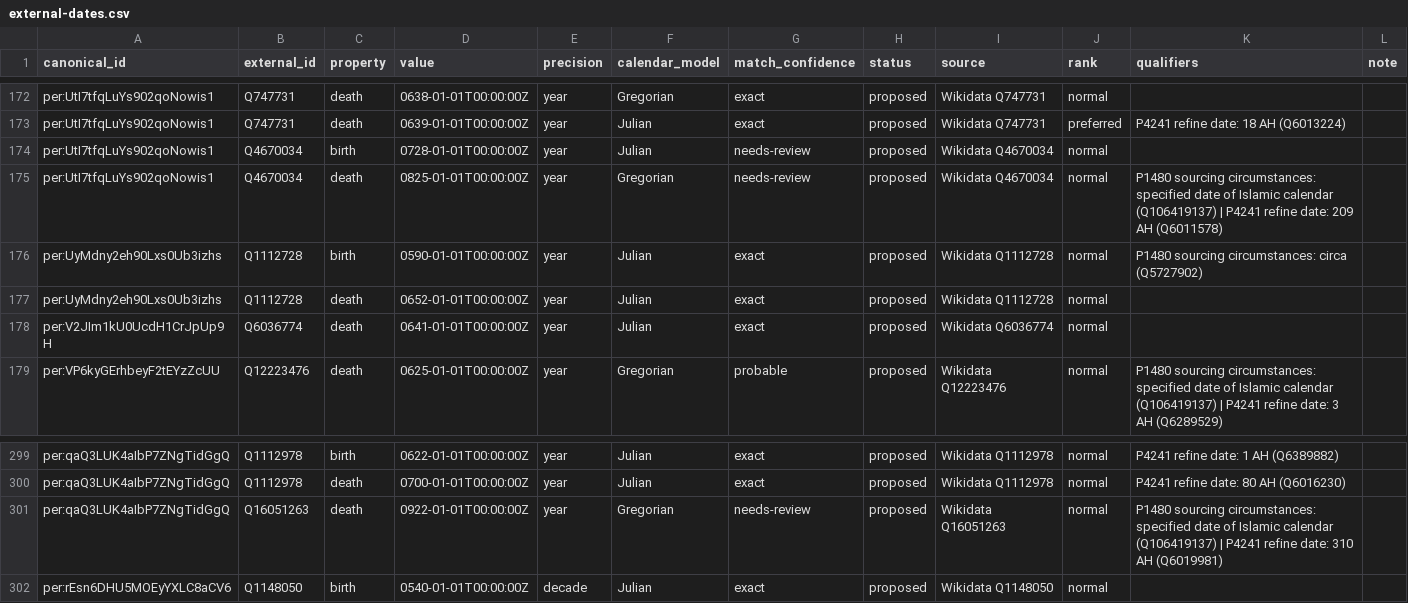
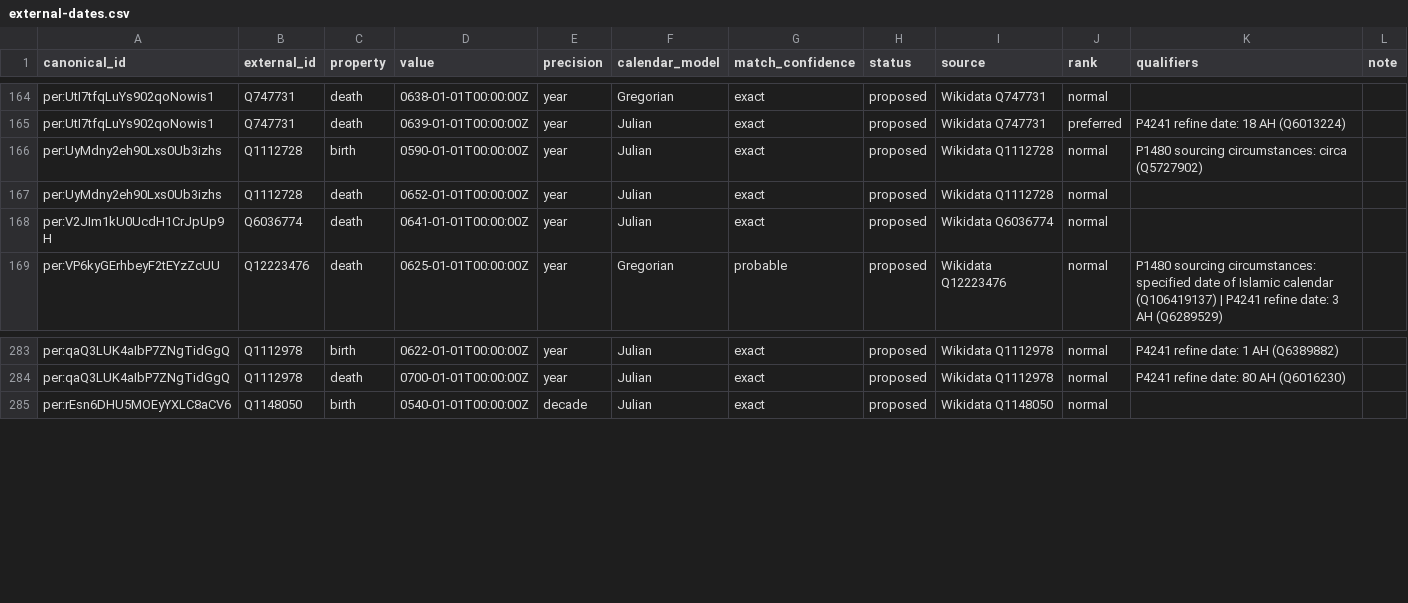
Before and after one commit to thajudeenUrbane/al-marsad, a CSV file: ontology/corpus/external-dates.csv, drawn as a sheet; only a part is shown, gaps mark what is left out; the diff covers the shown part only; the diff names each change by its address in the sheet, - before the commit and + after, or states it on an @@ line.

```diff
--- a/ontology/corpus/external-dates.csv
+++ b/ontology/corpus/external-dates.csv
-row 174: per:UtI7tfqLuYs902qoNowis1 | Q4670034 | birth | 0728-01-01T00:00:00Z | year | Julian | needs-review | proposed | Wikidata Q4670034 | normal
-row 175: per:UtI7tfqLuYs902qoNowis1 | Q4670034 | death | 0825-01-01T00:00:00Z | year | Gregorian | needs-review | proposed | Wikidata Q4670034 | normal | P1480 sourcing circumstances: specified date of Islamic calendar (Q106419137) | P4241 refine date: 209 AH (Q6011578)
-row 301: per:qaQ3LUK4aIbP7ZNgTidGgQ | Q16051263 | death | 0922-01-01T00:00:00Z | year | Gregorian | needs-review | proposed | Wikidata Q16051263 | normal | P1480 sourcing circumstances: specified date of Islamic calendar (Q106419137) | P4241 refine date: 310 AH (Q6019981)
```
Also changed, not shown: 14 removed rows elsewhere in this file, ontology/corpus/external-coordinates.csv, ontology/corpus/external-ids.csv, 2 other files.
